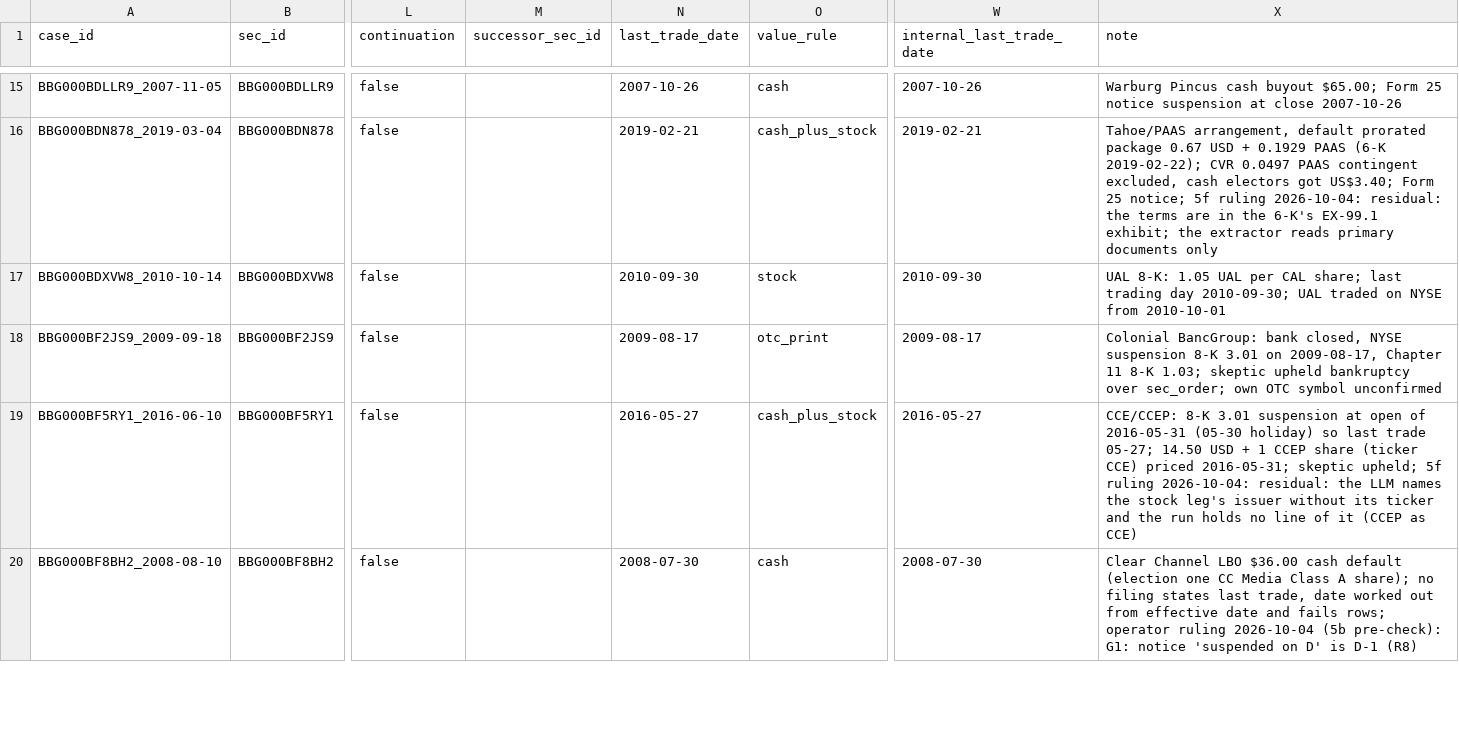
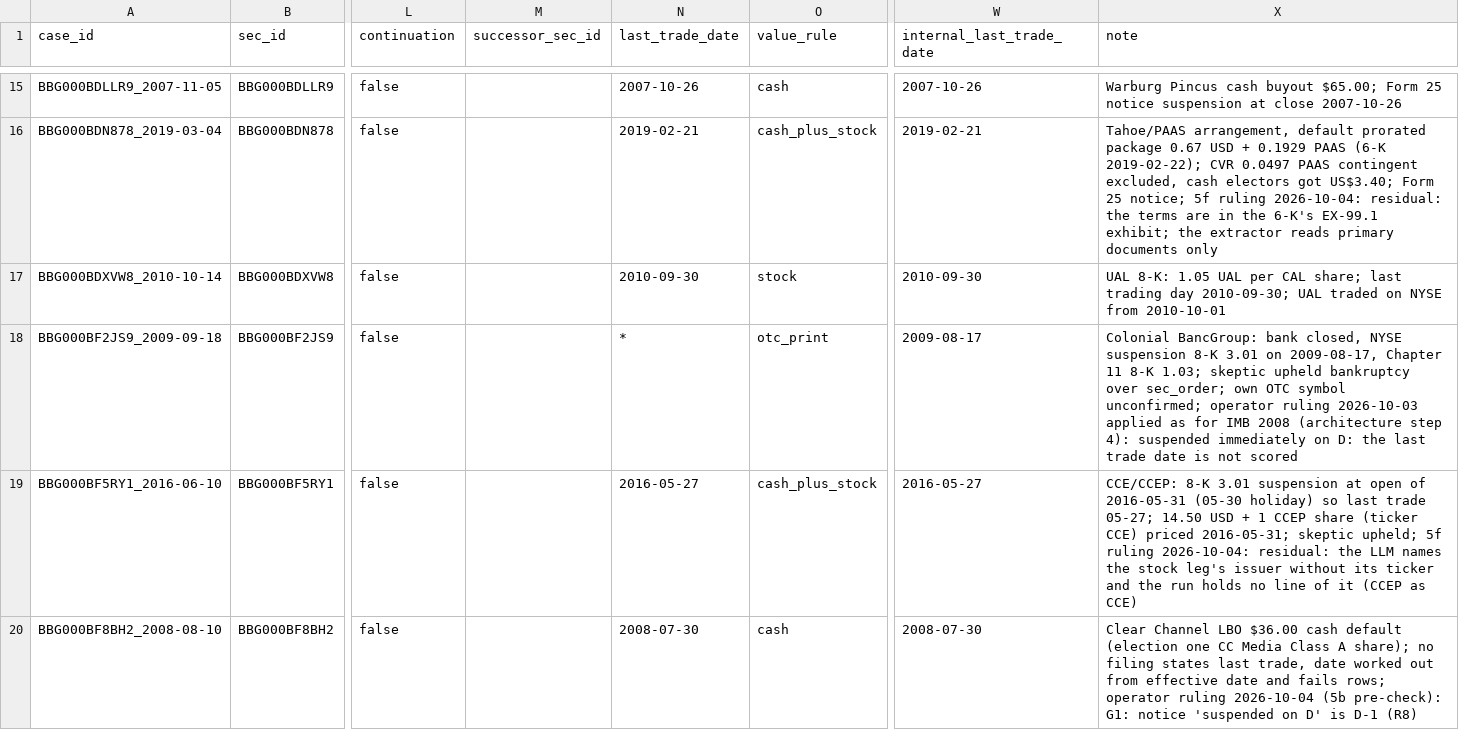
Before and after one commit to royelee/delist-detection, a CSV file: data/diagnosis_truth.csv, drawn as a sheet; only a part is shown, gaps mark what is left out; the diff names each change by its address in the sheet, - before the commit and + after, or states it on an @@ line.

```diff
--- a/data/diagnosis_truth.csv
+++ b/data/diagnosis_truth.csv
-N18 (last_trade_date): 2009-08-17
+N18 (last_trade_date): *
-X18 (note): …OTC symbol unconfirmed
+X18 (note): …OTC symbol unconfirmed; operator ruling 2026-10-03 applied as for IMB 2008 (architecture step 4): suspended immediately on D: the last trade date is not scored
```
Also changed, not shown: data/diagnosis_truth_changes.csv, 1 other file.
